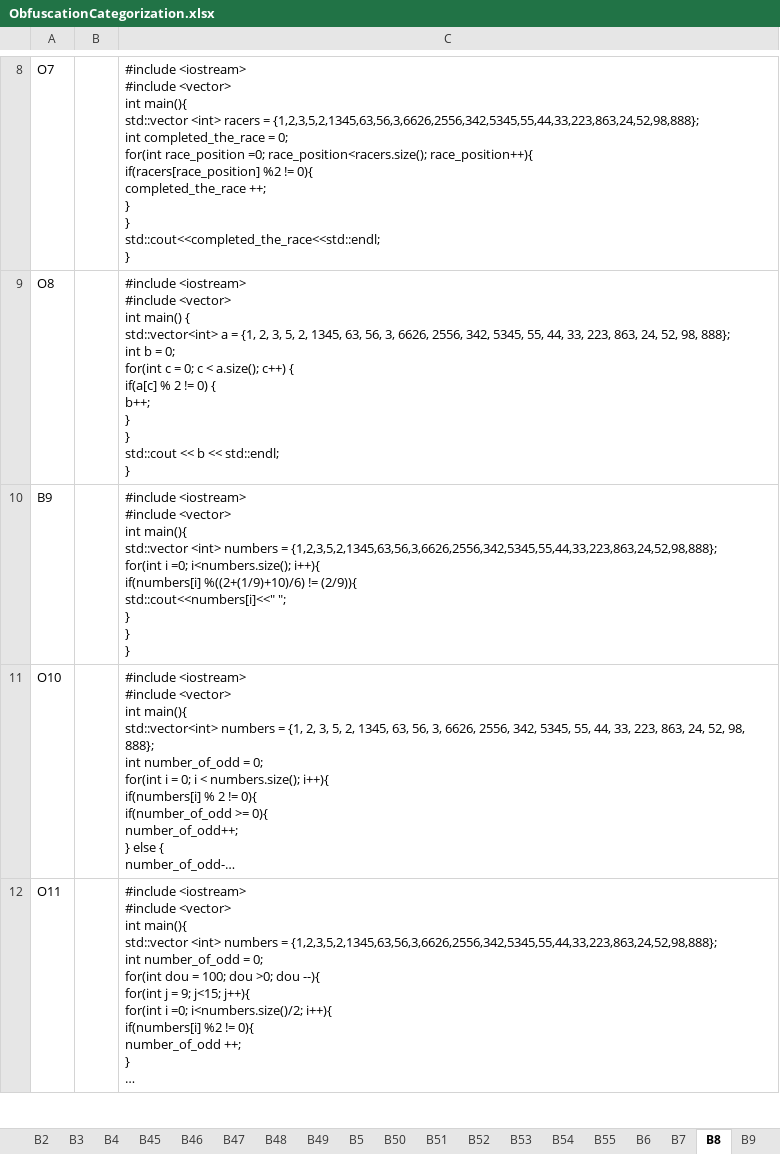
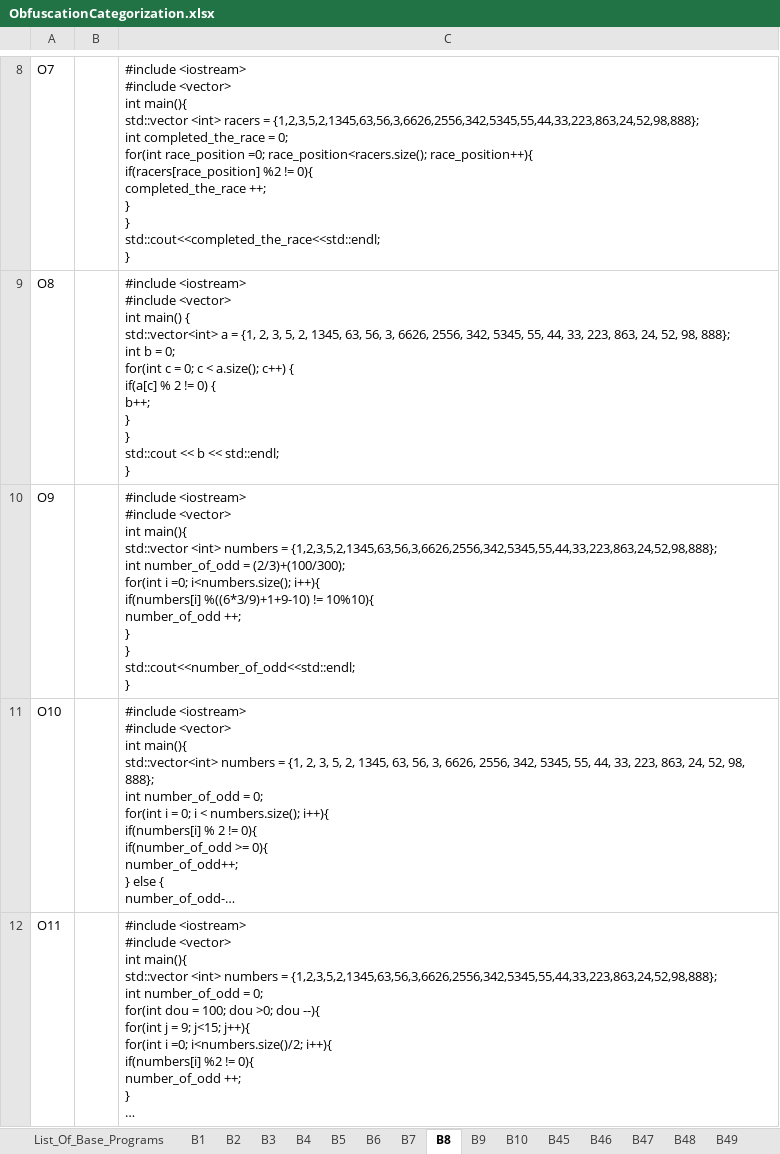
Before and after one commit to SwindleA/LLMCodeObfuscation, an Excel workbook: ObfuscationCategorization.xlsx, sheet B8, drawn as a sheet; only a part is shown, gaps mark what is left out; long unchanged cells end in …; values as stored, in another font and other column widths than the file's, no borders; removed rows and columns are numbered as before the commit, all else as after; ↵ is a line break in a cell; the diff names each change by its address in the sheet, - before the commit and + after, or states it on an @@ line.

```diff
--- a/ObfuscationCategorization.xlsx (sheet B8)
+++ b/ObfuscationCategorization.xlsx (sheet B8)
@@ sheet tab order changed: List_Of_Base_Programs | B1 | B2 | B3 | B4 | B5 | B6 | B7 | B8 | B9 | B10 | B45 | B46 | B47 | B48 | B49 @@
-row 10: B9 |  | #include <iostream> ↵ #include <vector> ↵ int main(){ ↵ std::vector <int> numbers = {1,2,3,5,2,1345,63,56,3,6626,2556,342,5345,55,44,33,223,863,24,52,98,888}; ↵ for(int i =0; i<numbers.size(); i++){ ↵ if(numbers[i] %((2+(1/9)+10)/6) != (2/9)){ ↵ std::cout<<numbers[i]<<" "; ↵ } ↵ } ↵ }
+row 10: O9 |  | #include <iostream> ↵ #include <vector> ↵ int main(){ ↵ std::vector <int> numbers = {1,2,3,5,2,1345,63,56,3,6626,2556,342,5345,55,44,33,223,863,24,52,98,888}; ↵ int number_of_odd = (2/3)+(100/300); ↵ for(int i =0; i<numbers.size(); i++){ ↵ if(numbers[i] %((6*3/9)+1+9-10) != 10%10){ ↵ number_of_odd ++; ↵ } ↵ } ↵ std::cout<<number_of_odd<<std::endl; ↵ }
```
Also changed, not shown: sheet List_Of_Base_Programs, sheet B55, sheet B49, sheet B10, sheet B6, sheet B2, 20 more sheets, other sheet tabs, 1 other file.
